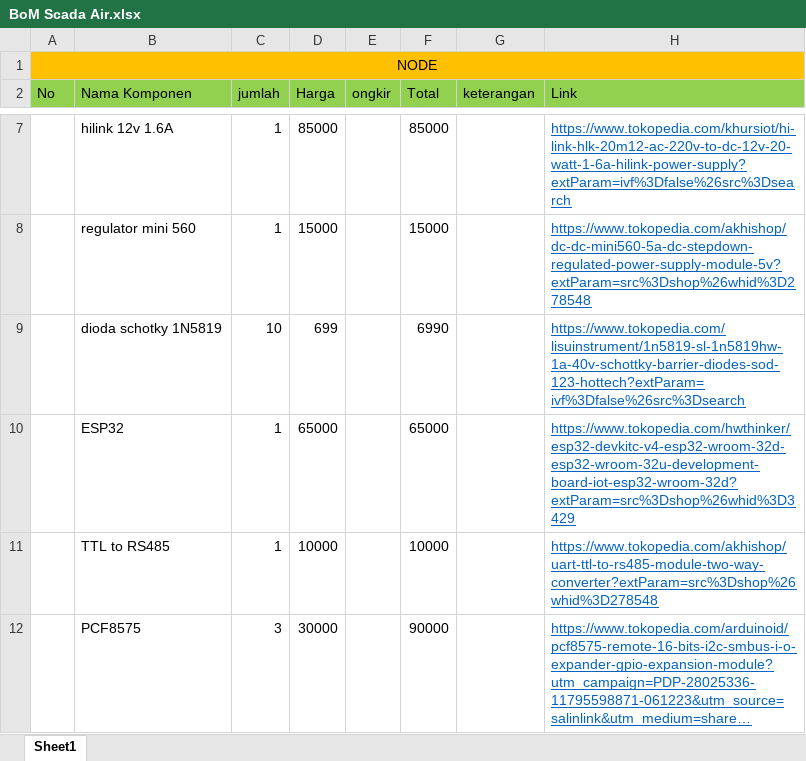
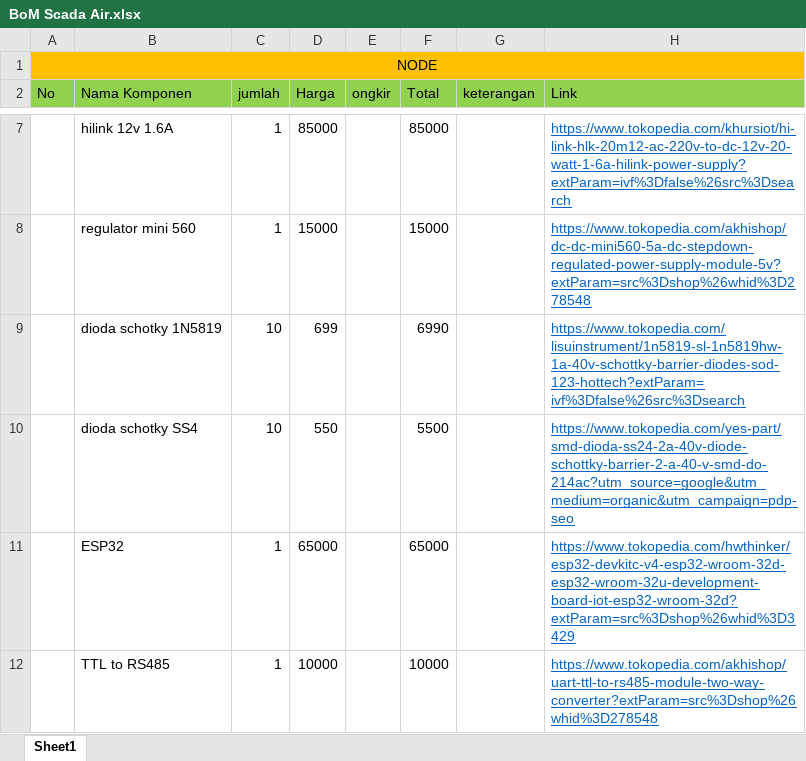
Before and after one commit to Izzudinwahid/PT.MGI-air, an Excel workbook: BoM Scada Air.xlsx, sheet Sheet1, drawn as a sheet; only a part is shown, gaps mark what is left out; the shorter side is filled out with more unchanged rows; long unchanged cells end in …; values as stored, in another font and other column widths than the file's, no borders; the diff names each change by its address in the sheet, - before the commit and + after, or states it on an @@ line.

Commit message:
revisi dioda schotky

```diff
--- a/BoM Scada Air.xlsx (sheet Sheet1)
+++ b/BoM Scada Air.xlsx (sheet Sheet1)
+row 10:  | dioda schotky SS4 | 10 | 550 |  | 5500 |  | https://www.tokopedia.com/yes-part/smd-dioda-ss24-2a-40v-diode-schottky-barrier-2-a-40-v-smd-do-214ac?utm_source=google&utm_medium=organic&utm_campaign=pdp-seo
```
Also changed, not shown: 26 other files.
